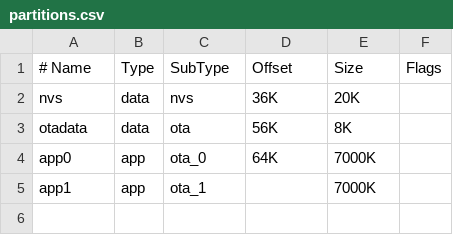
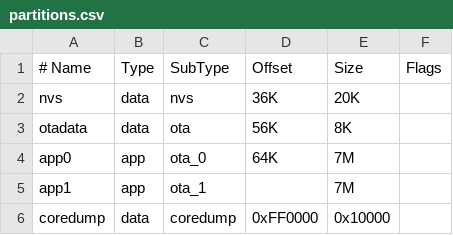
Before and after one commit to rifat-joy/vertical_os, a CSV file: partitions.csv, drawn as a sheet.

Commit message:
Add files via upload

```diff
--- a/partitions.csv
+++ b/partitions.csv
@@ -3,3 +3,4 @@ nvs,      data, nvs,     36K,     20K,
 otadata,  data, ota,     56K,     8K,
-app0,     app,  ota_0,   64K,     7000K,
-app1,     app,  ota_1,   ,        7000K,
+app0,     app,  ota_0,   64K,     7M,
+app1,     app,  ota_1,   ,        7M,
+coredump, data, coredump,0xFF0000,0x10000,
```
